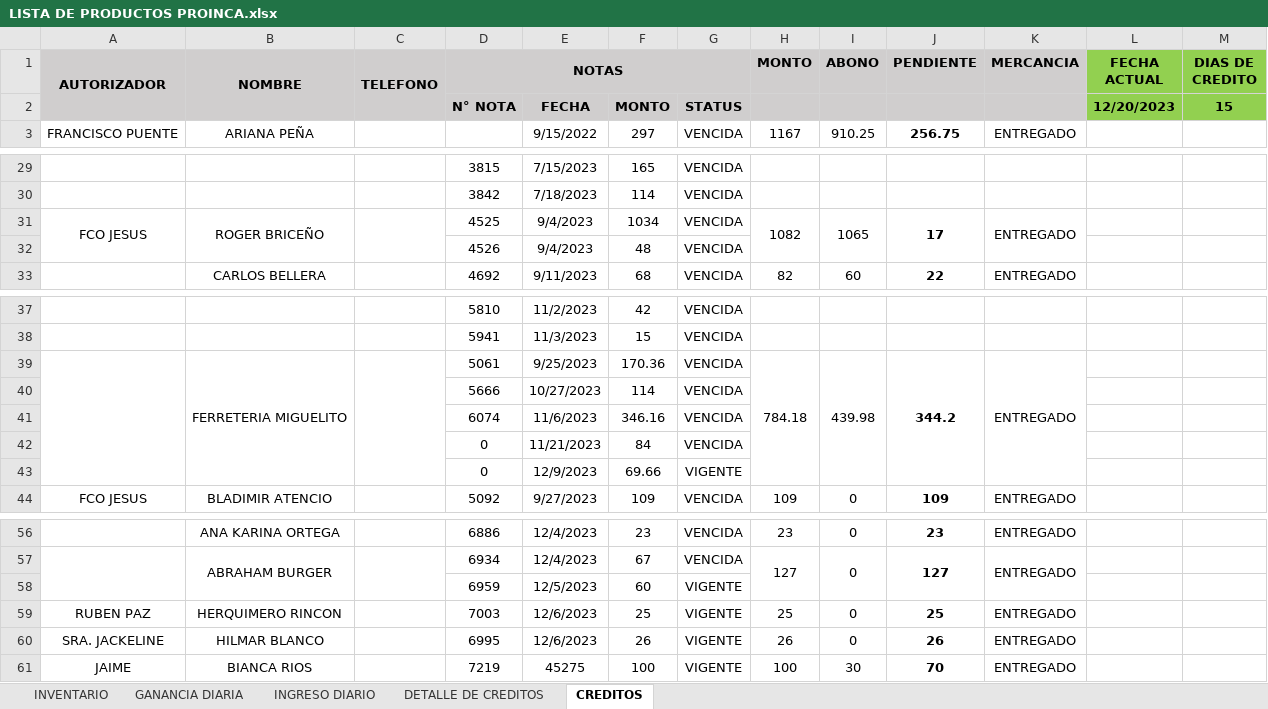
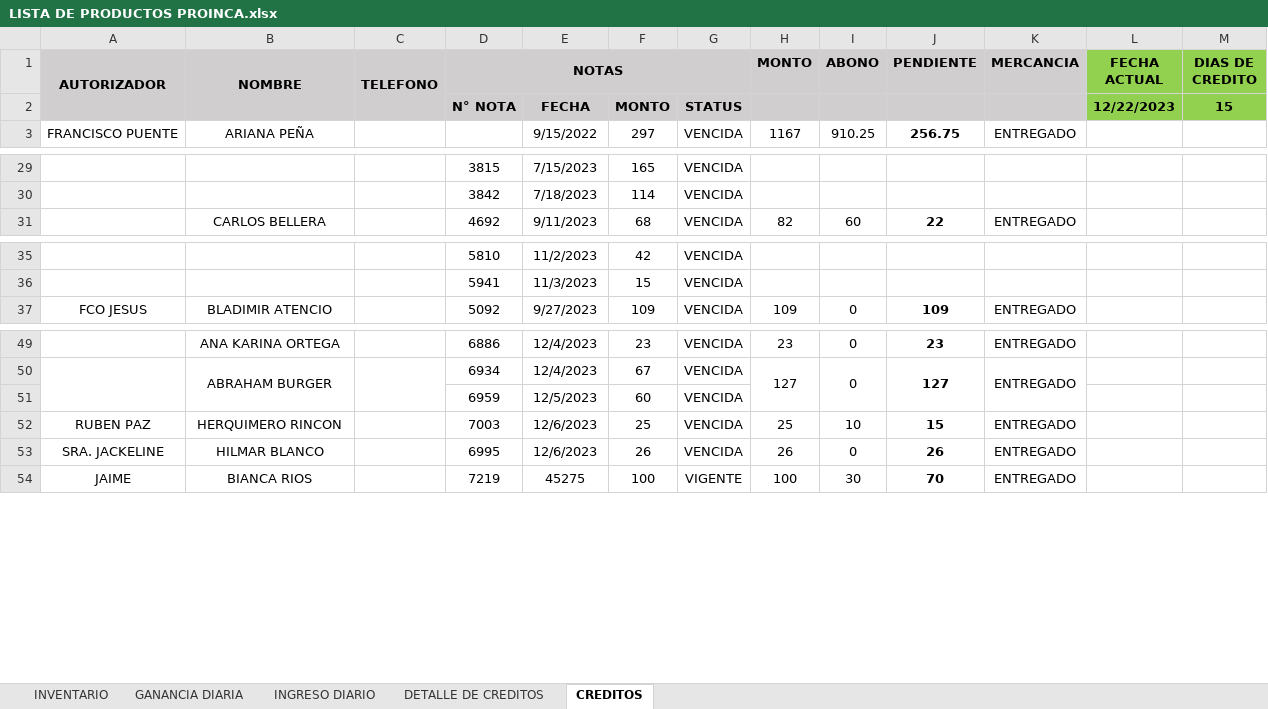
Before and after one commit to JPuente25/Proinca, an Excel workbook: LISTA DE PRODUCTOS PROINCA.xlsx, sheet CREDITOS, drawn as a sheet; only a part is shown, gaps mark what is left out; values as stored, in another font and other column widths than the file's, no borders; conditional formats not drawn; removed rows and columns are numbered as before the commit, all else as after; the diff names each change by its address in the sheet, - before the commit and + after, or states it on an @@ line.

```diff
--- a/LISTA DE PRODUCTOS PROINCA.xlsx (sheet CREDITOS)
+++ b/LISTA DE PRODUCTOS PROINCA.xlsx (sheet CREDITOS)
-L2 (FECHA ACTUAL): 12/20/2023
+L2 (FECHA ACTUAL): 12/22/2023
-row 31: FCO JESUS | ROGER BRICEÑO |  | 4525 | 9/4/2023 | 1034 | VENCIDA | 1082 | 1065 | 17 | ENTREGADO
-row 32:  |  |  | 4526 | 9/4/2023 | 48 | VENCIDA
-row 39:  | FERRETERIA MIGUELITO |  | 5061 | 9/25/2023 | 170.36 | VENCIDA | 784.18 | 439.98 | 344.2 | ENTREGADO
-row 40:  |  |  | 5666 | 10/27/2023 | 114 | VENCIDA
-row 41:  |  |  | 6074 | 11/6/2023 | 346.16 | VENCIDA
-row 42:  |  |  | 0 | 11/21/2023 | 84 | VENCIDA
-row 43:  |  |  | 0 | 12/9/2023 | 69.66 | VIGENTE
-G51:G53: VIGENTE
+G51:G53: VENCIDA
-I52 (ABONO): 0
+I52 (ABONO): 10
-J52 (PENDIENTE): 25
+J52 (PENDIENTE): 15
```
Also changed, not shown: sheet DETALLE DE CREDITOS, sheet GANANCIA DIARIA, sheet INGRESO DIARIO, formulas that keep their value, hidden cells.
